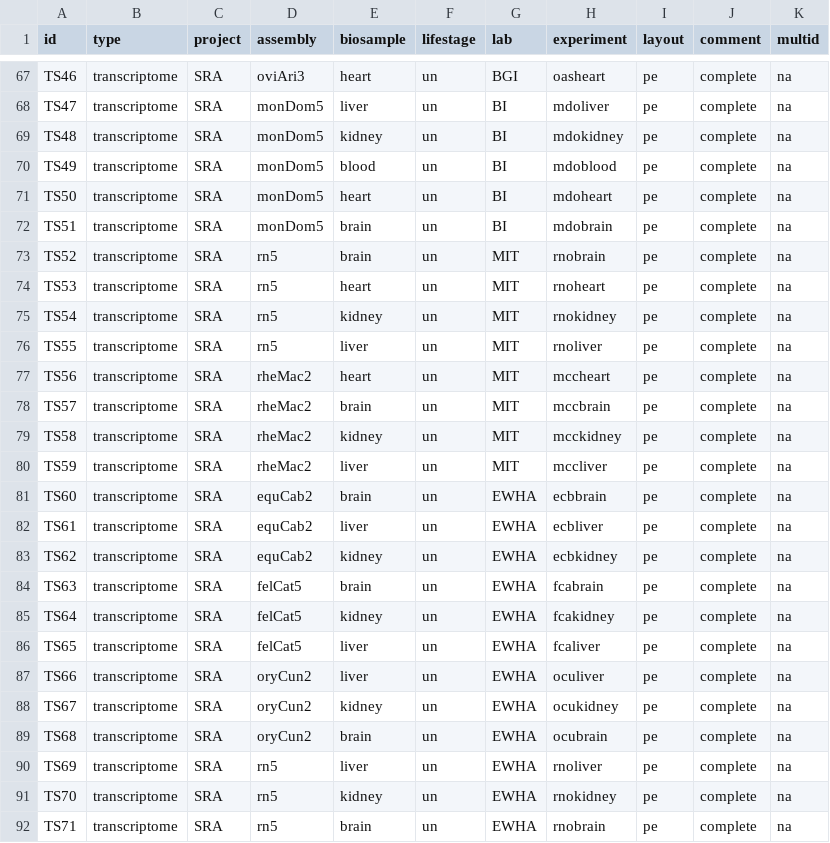
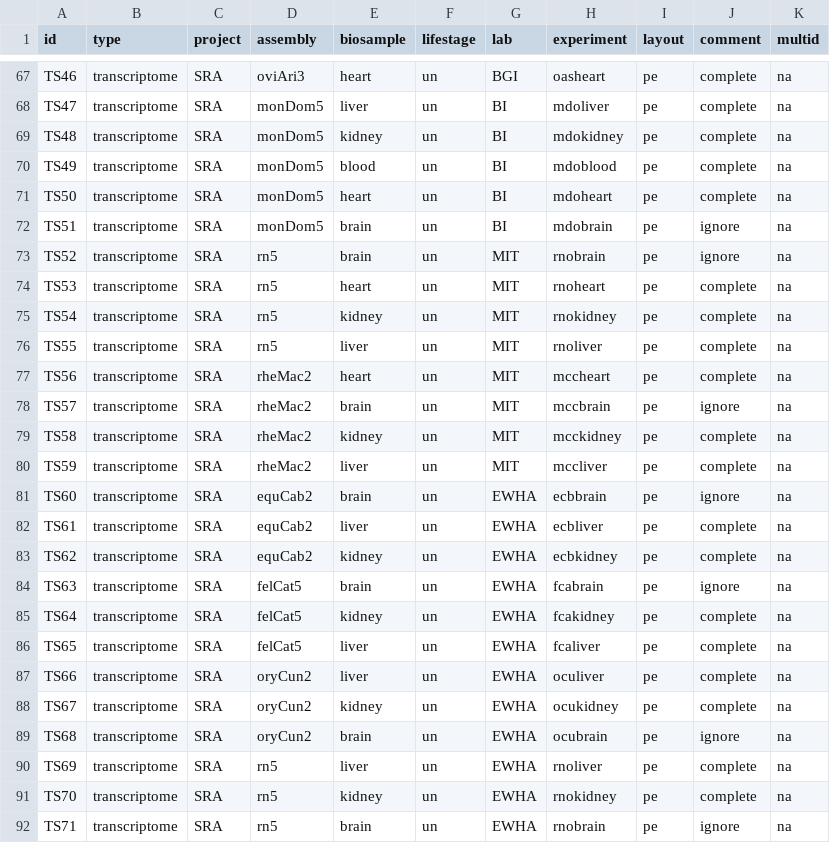
Before and after one commit to ptrebert/project-cross-species, a TSV file: annotation/exec/datasets.tsv, drawn as a sheet; only a part is shown, gaps mark what is left out; the diff covers the shown part only.

Commit message:
MAINT: clean-up; removed references to unused datasets, added ignore field in dataset table

```diff
--- a/annotation/exec/datasets.tsv
+++ b/annotation/exec/datasets.tsv
@@ -71,4 +71,4 @@ TS49	transcriptome	SRA	monDom5	blood	un	BI	mdoblood	pe	complete	na
 TS50	transcriptome	SRA	monDom5	heart	un	BI	mdoheart	pe	complete	na
-TS51	transcriptome	SRA	monDom5	brain	un	BI	mdobrain	pe	complete	na
-TS52	transcriptome	SRA	rn5	brain	un	MIT	rnobrain	pe	complete	na
+TS51	transcriptome	SRA	monDom5	brain	un	BI	mdobrain	pe	ignore	na
+TS52	transcriptome	SRA	rn5	brain	un	MIT	rnobrain	pe	ignore	na
 TS53	transcriptome	SRA	rn5	heart	un	MIT	rnoheart	pe	complete	na
@@ -77,9 +77,9 @@ TS55	transcriptome	SRA	rn5	liver	un	MIT	rnoliver	pe	complete	na
 TS56	transcriptome	SRA	rheMac2	heart	un	MIT	mccheart	pe	complete	na
-TS57	transcriptome	SRA	rheMac2	brain	un	MIT	mccbrain	pe	complete	na
+TS57	transcriptome	SRA	rheMac2	brain	un	MIT	mccbrain	pe	ignore	na
 TS58	transcriptome	SRA	rheMac2	kidney	un	MIT	mcckidney	pe	complete	na
 TS59	transcriptome	SRA	rheMac2	liver	un	MIT	mccliver	pe	complete	na
-TS60	transcriptome	SRA	equCab2	brain	un	EWHA	ecbbrain	pe	complete	na
+TS60	transcriptome	SRA	equCab2	brain	un	EWHA	ecbbrain	pe	ignore	na
 TS61	transcriptome	SRA	equCab2	liver	un	EWHA	ecbliver	pe	complete	na
 TS62	transcriptome	SRA	equCab2	kidney	un	EWHA	ecbkidney	pe	complete	na
-TS63	transcriptome	SRA	felCat5	brain	un	EWHA	fcabrain	pe	complete	na
+TS63	transcriptome	SRA	felCat5	brain	un	EWHA	fcabrain	pe	ignore	na
 TS64	transcriptome	SRA	felCat5	kidney	un	EWHA	fcakidney	pe	complete	na
@@ -88,5 +88,5 @@ TS66	transcriptome	SRA	oryCun2	liver	un	EWHA	oculiver	pe	complete	na
 TS67	transcriptome	SRA	oryCun2	kidney	un	EWHA	ocukidney	pe	complete	na
-TS68	transcriptome	SRA	oryCun2	brain	un	EWHA	ocubrain	pe	complete	na
+TS68	transcriptome	SRA	oryCun2	brain	un	EWHA	ocubrain	pe	ignore	na
 TS69	transcriptome	SRA	rn5	liver	un	EWHA	rnoliver	pe	complete	na
 TS70	transcriptome	SRA	rn5	kidney	un	EWHA	rnokidney	pe	complete	na
-TS71	transcriptome	SRA	rn5	brain	un	EWHA	rnobrain	pe	complete	na
+TS71	transcriptome	SRA	rn5	brain	un	EWHA	rnobrain	pe	ignore	na
```
Also changed, not shown: 23 edited cells elsewhere in this file, 3 other files.
